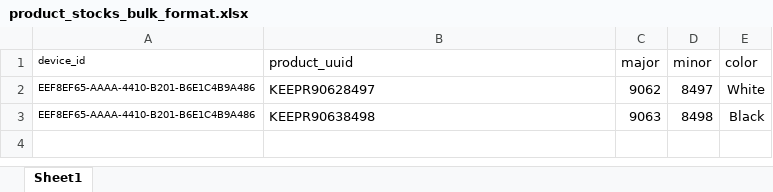
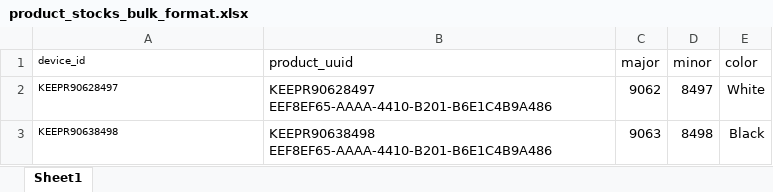
Before and after one commit to gopal-inoid/keepr-admin, an Excel workbook: public/assets/product_stocks_bulk_format.xlsx, sheet Sheet1, drawn as a sheet; values as stored, in another font and other column widths than the file's, no borders; the diff names each change by its address in the sheet, - before the commit and + after, or states it on an @@ line.

```diff
--- a/public/assets/product_stocks_bulk_format.xlsx (sheet Sheet1)
+++ b/public/assets/product_stocks_bulk_format.xlsx (sheet Sheet1)
-A2 (device_id): EEF8EF65-AAAA-4410-B201-B6E1C4B9A486
+A2 (device_id): KEEPR90628497
-B2 (product_uuid): KEEPR90628497
+B2 (product_uuid): KEEPR90628497 EEF8EF65-AAAA-4410-B201-B6E1C4B9A486
-A3 (device_id): EEF8EF65-AAAA-4410-B201-B6E1C4B9A486
+A3 (device_id): KEEPR90638498
-B3 (product_uuid): KEEPR90638498
+B3 (product_uuid): KEEPR90638498 EEF8EF65-AAAA-4410-B201-B6E1C4B9A486
```
Also changed, not shown: public/public/assets/product_stocks_bulk_format.xlsx.
